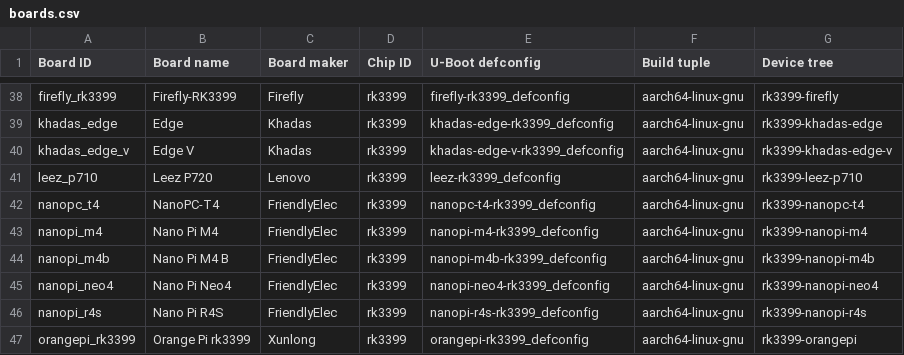
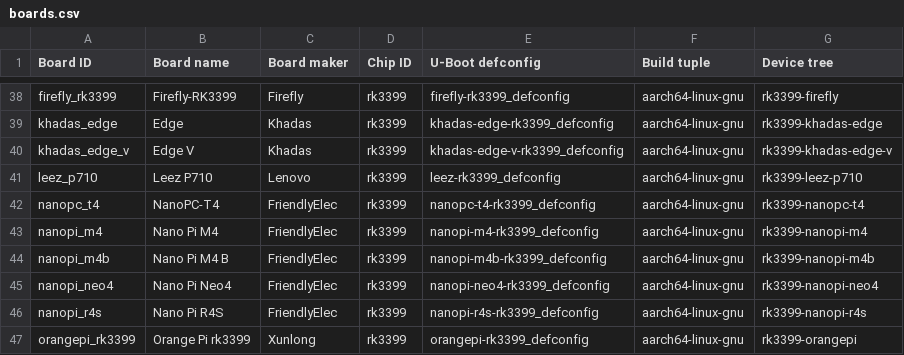
Before and after one commit to johang/sd-card-images, a CSV file: boards.csv, drawn as a sheet; only a part is shown, gaps mark what is left out.

```diff
--- a/boards.csv
+++ b/boards.csv
@@ -40,3 +40,3 @@ khadas_edge,Edge,Khadas,rk3399,khadas-edge-rk3399_defconfig,aarch64-linux-gnu,rk
 khadas_edge_v,Edge V,Khadas,rk3399,khadas-edge-v-rk3399_defconfig,aarch64-linux-gnu,rk3399-khadas-edge-v
-leez_p710,Leez P720,Lenovo,rk3399,leez-rk3399_defconfig,aarch64-linux-gnu,rk3399-leez-p710
+leez_p710,Leez P710,Lenovo,rk3399,leez-rk3399_defconfig,aarch64-linux-gnu,rk3399-leez-p710
 nanopc_t4,NanoPC-T4,FriendlyElec,rk3399,nanopc-t4-rk3399_defconfig,aarch64-linux-gnu,rk3399-nanopc-t4
```
Also changed, not shown: 1 other file.
